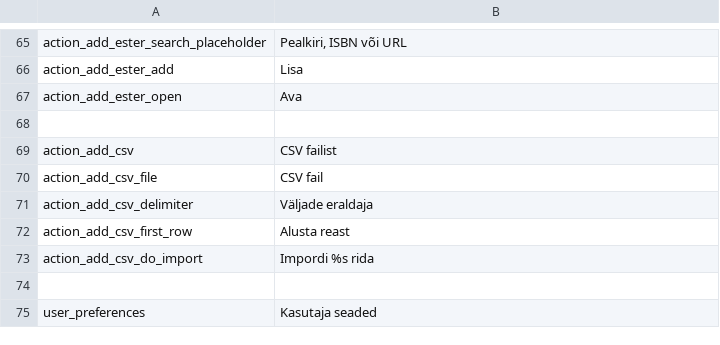
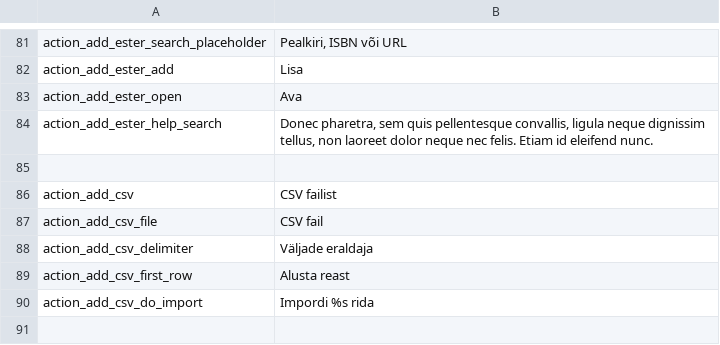
Before and after one commit to entu/entu, a CSV file: translation/estonian.csv, drawn as a sheet; only a part is shown, gaps mark what is left out; the shorter side is filled out with more unchanged rows; the diff covers the shown part only; the diff names each change by its address in the sheet, - before the commit and + after, or states it on an @@ line.

Commit message:
Help placeholders for Entity add/edit form; Rights management design;

```diff
--- a/translation/estonian.csv
+++ b/translation/estonian.csv
+row 84: action_add_ester_help_search | Donec pharetra, sem quis pellentesque convallis, ligula neque dignissim tellus, non laoreet dolor neque nec felis. Etiam id eleifend nunc.
```
Also changed, not shown: 19 added rows and 3 removed rows elsewhere in this file, translation/english.csv, 4 other files.
